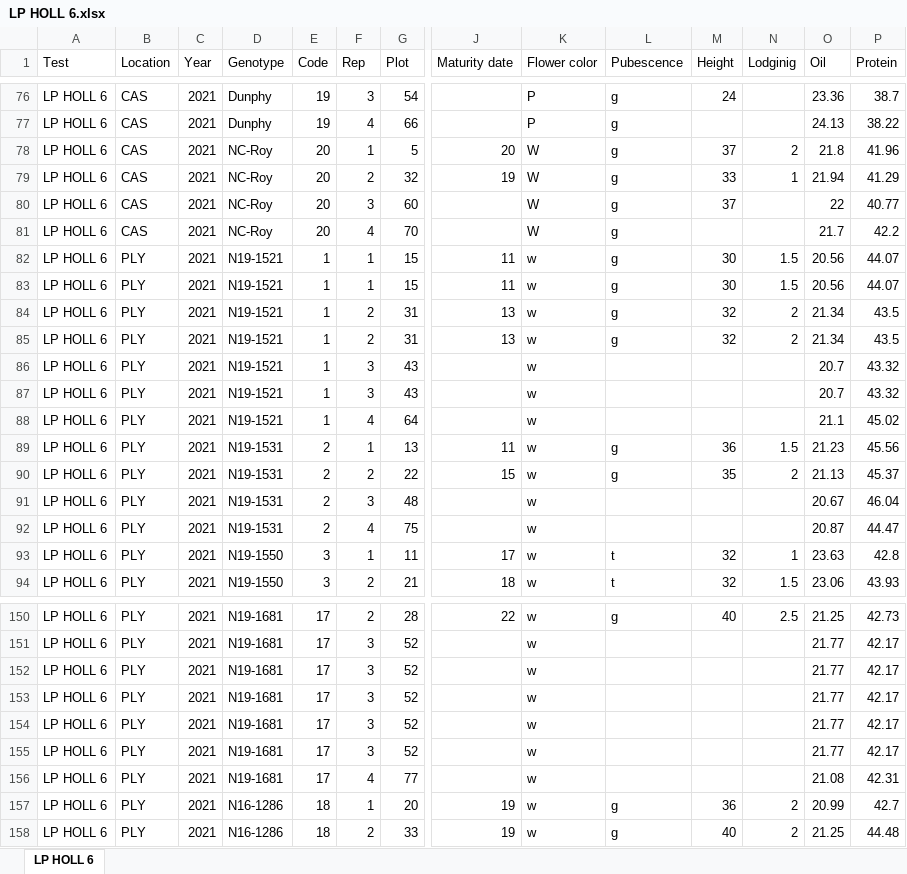
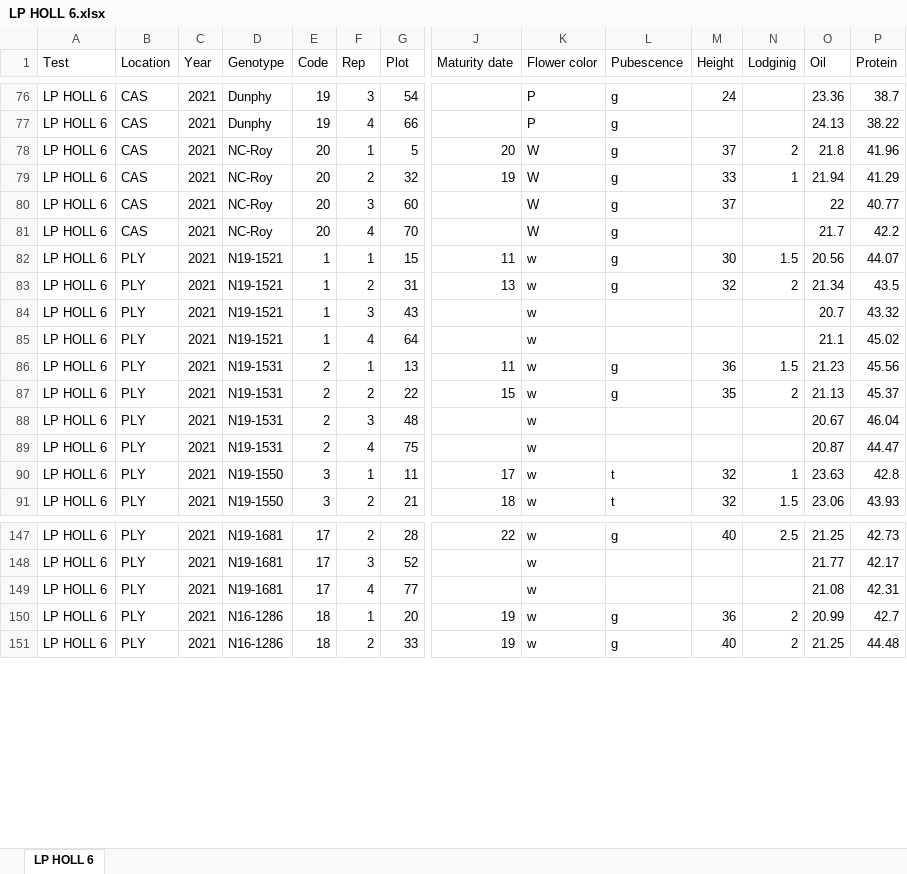
Before and after one commit to jhgille2/SeedProcessing2021, an Excel workbook: exports/yield_files/LP HOLL 6.xlsx, sheet LP HOLL 6, drawn as a sheet; only a part is shown, gaps mark what is left out; values as stored, in another font and other column widths than the file's, no borders; rows hold the shown columns only; the diff names each change by its address in the sheet, - before the commit and + after, or states it on an @@ line.

```diff
--- a/exports/yield_files/LP HOLL 6.xlsx (sheet LP HOLL 6)
+++ b/exports/yield_files/LP HOLL 6.xlsx (sheet LP HOLL 6)
-row 83: LP HOLL 6 | PLY | 2021 | N19-1521 | 1 | 1 | 15 | 11 | w | g | 30 | 1.5 | 20.56 | 44.07
-row 85: LP HOLL 6 | PLY | 2021 | N19-1521 | 1 | 2 | 31 | 13 | w | g | 32 | 2 | 21.34 | 43.5
-row 87: LP HOLL 6 | PLY | 2021 | N19-1521 | 1 | 3 | 43 |  | w |  |  |  | 20.7 | 43.32
-row 152: LP HOLL 6 | PLY | 2021 | N19-1681 | 17 | 3 | 52 |  | w |  |  |  | 21.77 | 42.17
-row 153: LP HOLL 6 | PLY | 2021 | N19-1681 | 17 | 3 | 52 |  | w |  |  |  | 21.77 | 42.17
-row 154: LP HOLL 6 | PLY | 2021 | N19-1681 | 17 | 3 | 52 |  | w |  |  |  | 21.77 | 42.17
-row 155: LP HOLL 6 | PLY | 2021 | N19-1681 | 17 | 3 | 52 |  | w |  |  |  | 21.77 | 42.17
```
Also changed, not shown: data/yield/Jay Test 2_PLY_2021_Yield.xlsm, exports/yield_files/HIF 6.xlsx, 47 other files.
